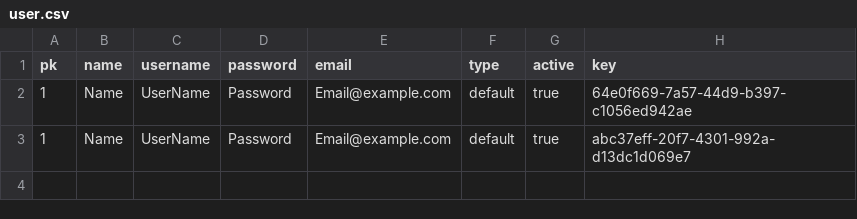
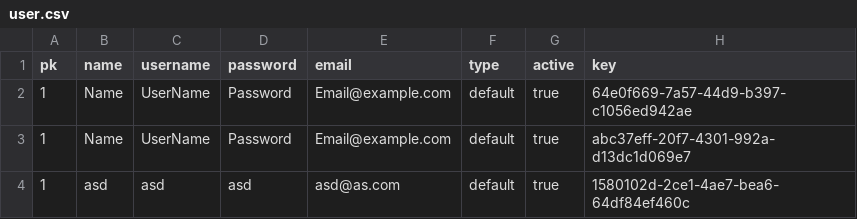
Before and after one commit to titooDiaz/POWERHOUSE, a CSV file: shop/src/resources/data/Users/user.csv, drawn as a sheet.

Commit message:
save data 💾

```diff
--- a/shop/src/resources/data/Users/user.csv
+++ b/shop/src/resources/data/Users/user.csv
@@ -3 +3,2 @@ pk,name,username,password,email,type,active,key
 1,Name,UserName,Password,Email@example.com,default,true,abc37eff-20f7-4301-992a-d13dc1d069e7
+1,asd,asd,asd,asd@as.com,default,true,1580102d-2ce1-4ae7-bea6-64df84ef460c
```
Also changed, not shown: 5 other files.
